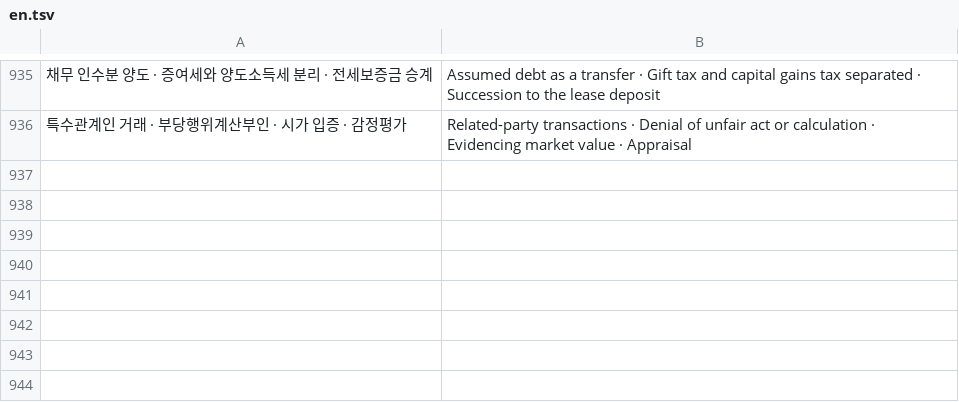
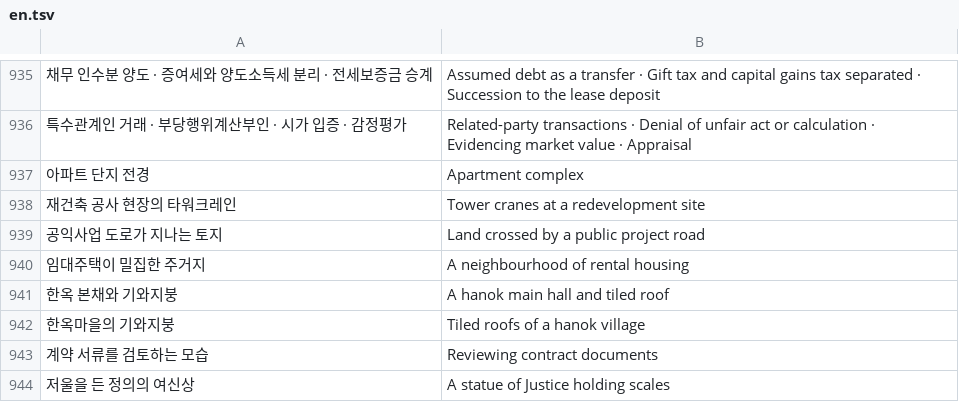
Before and after one commit to junwi-choi/web-page, a TSV file: i18n/en.tsv, drawn as a sheet; only a part is shown, gaps mark what is left out; the diff names each change by its address in the sheet, - before the commit and + after, or states it on an @@ line.

```diff
--- a/i18n/en.tsv
+++ b/i18n/en.tsv
+row 937: 아파트 단지 전경 | Apartment complex
+row 938: 재건축 공사 현장의 타워크레인 | Tower cranes at a redevelopment site
+row 939: 공익사업 도로가 지나는 토지 | Land crossed by a public project road
+row 940: 임대주택이 밀집한 주거지 | A neighbourhood of rental housing
+row 941: 한옥 본채와 기와지붕 | A hanok main hall and tiled roof
+row 942: 한옥마을의 기와지붕 | Tiled roofs of a hanok village
+row 943: 계약 서류를 검토하는 모습 | Reviewing contract documents
+row 944: 저울을 든 정의의 여신상 | A statue of Justice holding scales
```
Also changed, not shown: i18n/zh.tsv, 38 other files.
